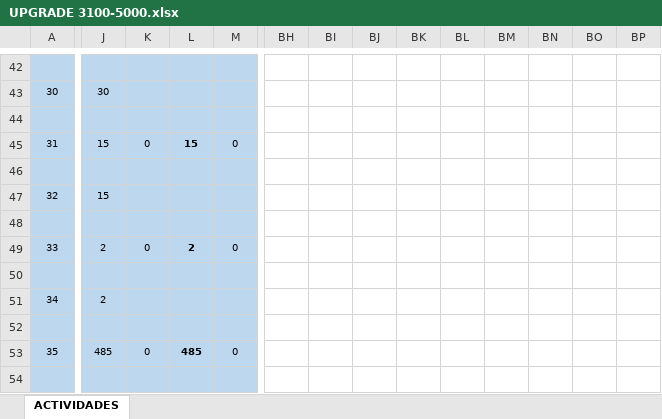
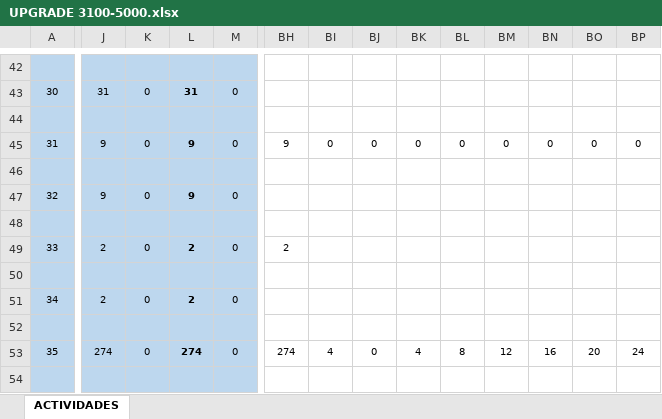
Before and after one commit to Btwn/plan, an Excel workbook: UPGRADE 3100-5000.xlsx, sheet ACTIVIDADES, drawn as a sheet; only a part is shown, gaps mark what is left out; values as stored, in another font and other column widths than the file's, no borders; removed rows and columns are numbered as before the commit, all else as after; rows hold the shown columns only; the diff covers the shown part only; the diff names each change by its address in the sheet, - before the commit and + after, or states it on an @@ line.

```diff
--- a/UPGRADE 3100-5000.xlsx (sheet ACTIVIDADES)
+++ b/UPGRADE 3100-5000.xlsx (sheet ACTIVIDADES)
-J43: 30
+J43: 31
-K43: (empty)
+K43: 0
-L43: (empty)
+L43: 31
-M43: (empty)
+M43: 0
-J45: 15
+J45: 9
-L45: 15
+L45: 9
-BH45: (empty)
+BH45: 9
-BI45: (empty)
+BI45: 0
-BJ45: (empty)
+BJ45: 0
-BK45: (empty)
+BK45: 0
-BL45: (empty)
+BL45: 0
-BM45: (empty)
+BM45: 0
-BN45: (empty)
+BN45: 0
-BO45: (empty)
+BO45: 0
-BP45: (empty)
+BP45: 0
-J47: 15
+J47: 9
-K47: (empty)
+K47: 0
-L47: (empty)
+L47: 9
-M47: (empty)
+M47: 0
-BH49: (empty)
+BH49: 2
-K51: (empty)
+K51: 0
-L51: (empty)
+L51: 2
-M51: (empty)
+M51: 0
-row 53: 35 | 485 | 0 | 485 | 0
+row 53: 35 | 274 | 0 | 274 | 0 | 274 | 4 | 0 | 4 | 8 | 12 | 16 | 20 | 24
```
Also changed, not shown: 9 added rows, 7 removed rows and 30 edited cells elsewhere in this sheet, Grupos de Acceso.xlsx.
